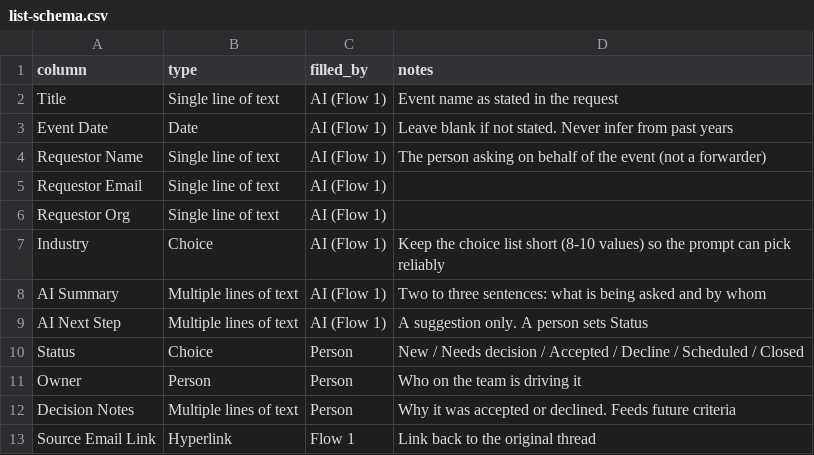
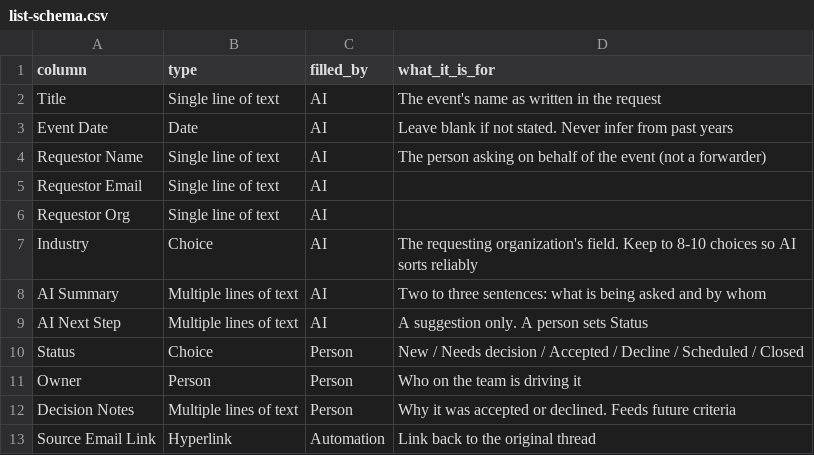
Before and after one commit to AOSMANI123/Aosmani123.github.io, a CSV file: projects/engagement-triage/template/list-schema.csv, drawn as a sheet.

```diff
--- a/projects/engagement-triage/template/list-schema.csv
+++ b/projects/engagement-triage/template/list-schema.csv
@@ -1,10 +1,10 @@
-column,type,filled_by,notes
-Title,Single line of text,AI (Flow 1),Event name as stated in the request
-Event Date,Date,AI (Flow 1),Leave blank if not stated. Never infer from past years
-Requestor Name,Single line of text,AI (Flow 1),The person asking on behalf of the event (not a forwarder)
-Requestor Email,Single line of text,AI (Flow 1),
-Requestor Org,Single line of text,AI (Flow 1),
-Industry,Choice,AI (Flow 1),Keep the choice list short (8-10 values) so the prompt can pick reliably
-AI Summary,Multiple lines of text,AI (Flow 1),Two to three sentences: what is being asked and by whom
-AI Next Step,Multiple lines of text,AI (Flow 1),A suggestion only. A person sets Status
+column,type,filled_by,what_it_is_for
+Title,Single line of text,AI,The event's name as written in the request
+Event Date,Date,AI,Leave blank if not stated. Never infer from past years
+Requestor Name,Single line of text,AI,The person asking on behalf of the event (not a forwarder)
+Requestor Email,Single line of text,AI,
+Requestor Org,Single line of text,AI,
+Industry,Choice,AI,The requesting organization's field. Keep to 8-10 choices so AI sorts reliably
+AI Summary,Multiple lines of text,AI,Two to three sentences: what is being asked and by whom
+AI Next Step,Multiple lines of text,AI,A suggestion only. A person sets Status
 Status,Choice,Person,New / Needs decision / Accepted / Decline / Scheduled / Closed
@@ -12,2 +12,2 @@ Owner,Person,Person,Who on the team is driving it
 Decision Notes,Multiple lines of text,Person,Why it was accepted or declined. Feeds future criteria
-Source Email Link,Hyperlink,Flow 1,Link back to the original thread
+Source Email Link,Hyperlink,Automation,Link back to the original thread
```
Also changed, not shown: 4 other files.
